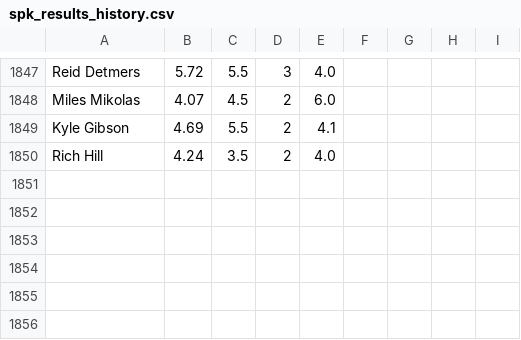
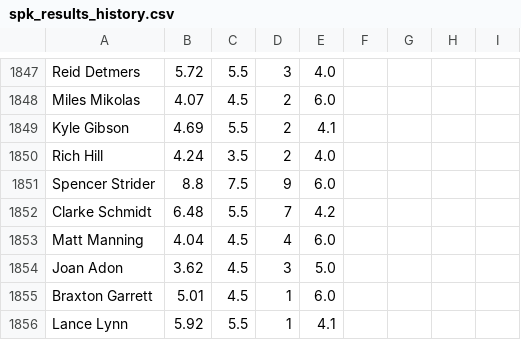
Before and after one commit to amaizehayes/sp-k-prediction-app, a CSV file: output/spk_results_history.csv, drawn as a sheet; only a part is shown, gaps mark what is left out.

```diff
--- a/output/spk_results_history.csv
+++ b/output/spk_results_history.csv
@@ -1850 +1850,7 @@ Kyle Gibson,4.69,5.5,2,4.1
 Rich Hill,4.24,3.5,2,4.0
+Spencer Strider,8.8,7.5,9,6.0
+Clarke Schmidt,6.48,5.5,7,4.2
+Matt Manning,4.04,4.5,4,6.0
+Joan Adon,3.62,4.5,3,5.0
+Braxton Garrett,5.01,4.5,1,6.0
+Lance Lynn,5.92,5.5,1,4.1
```
Also changed, not shown: output/sp_log_2023.csv, 1 other file.
